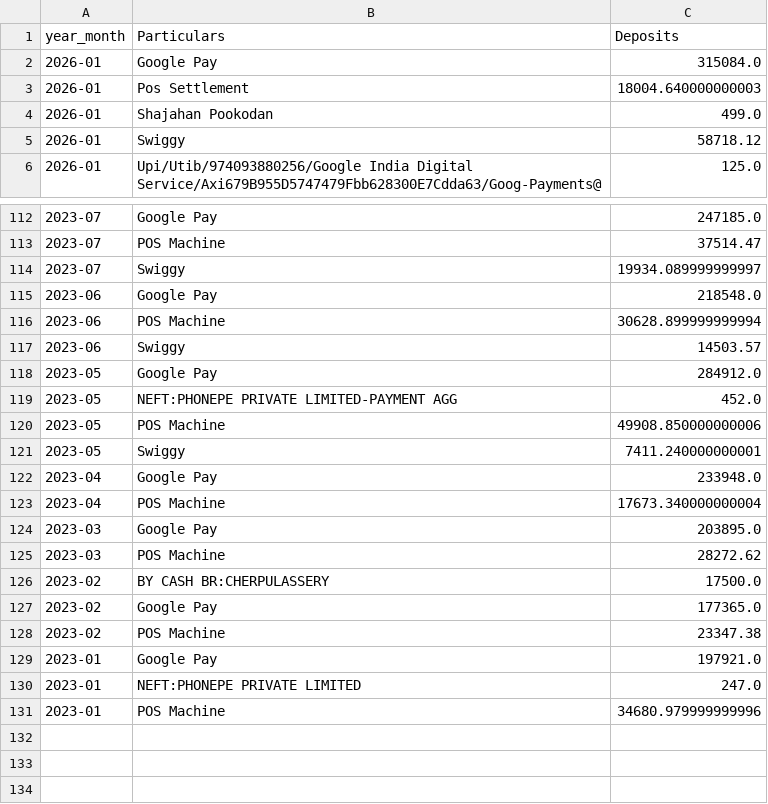
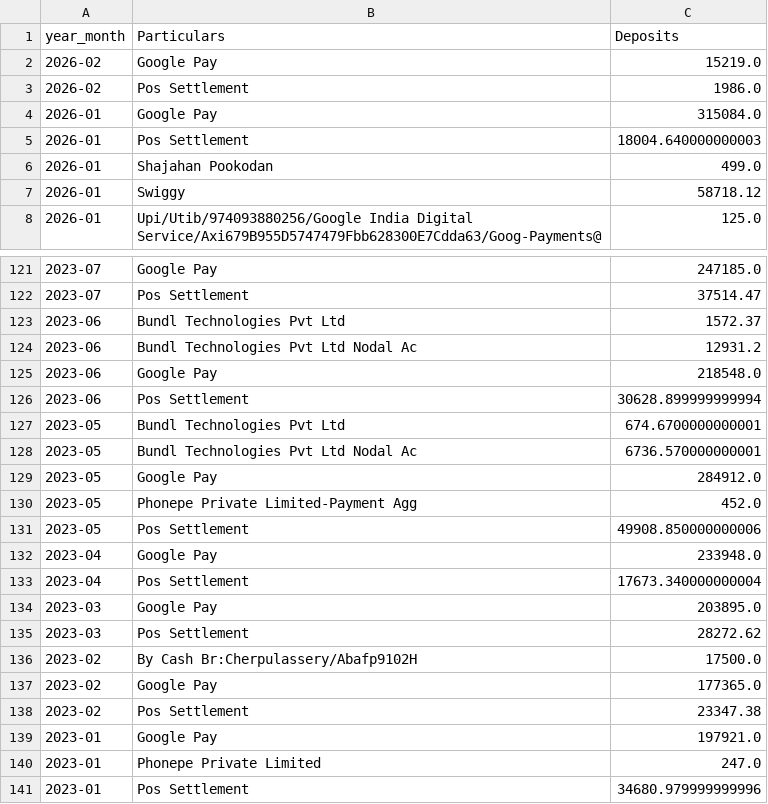
Before and after one commit to arjunotp/Dashboard, a CSV file: bank_deposits_summary.csv, drawn as a sheet; only a part is shown, gaps mark what is left out; the diff covers the shown part only.

```diff
--- a/bank_deposits_summary.csv
+++ b/bank_deposits_summary.csv
@@ -1,2 +1,4 @@
 year_month,Particulars,Deposits
+2026-02,Google Pay,15219.0
+2026-02,Pos Settlement,1986.0
 2026-01,Google Pay,315084.0
@@ -112,20 +121,21 @@ year_month,Particulars,Deposits
 2023-07,Google Pay,247185.0
-2023-07,POS Machine,37514.47
-2023-07,Swiggy,19934.089999999997
+2023-07,Pos Settlement,37514.47
+2023-06,Bundl Technologies Pvt Ltd,1572.37
+2023-06,Bundl Technologies Pvt Ltd Nodal Ac,12931.2
 2023-06,Google Pay,218548.0
-2023-06,POS Machine,30628.899999999994
-2023-06,Swiggy,14503.57
+2023-06,Pos Settlement,30628.899999999994
+2023-05,Bundl Technologies Pvt Ltd,674.6700000000001
+2023-05,Bundl Technologies Pvt Ltd Nodal Ac,6736.570000000001
 2023-05,Google Pay,284912.0
-2023-05,NEFT:PHONEPE PRIVATE LIMITED-PAYMENT AGG,452.0
-2023-05,POS Machine,49908.850000000006
-2023-05,Swiggy,7411.240000000001
+2023-05,Phonepe Private Limited-Payment Agg,452.0
+2023-05,Pos Settlement,49908.850000000006
 2023-04,Google Pay,233948.0
-2023-04,POS Machine,17673.340000000004
+2023-04,Pos Settlement,17673.340000000004
 2023-03,Google Pay,203895.0
-2023-03,POS Machine,28272.62
-2023-02,BY CASH BR:CHERPULASSERY,17500.0
+2023-03,Pos Settlement,28272.62
+2023-02,By Cash Br:Cherpulassery/Abafp9102H,17500.0
 2023-02,Google Pay,177365.0
-2023-02,POS Machine,23347.38
+2023-02,Pos Settlement,23347.38
 2023-01,Google Pay,197921.0
-2023-01,NEFT:PHONEPE PRIVATE LIMITED,247.0
-2023-01,POS Machine,34680.979999999996
+2023-01,Phonepe Private Limited,247.0
+2023-01,Pos Settlement,34680.979999999996
```
Also changed, not shown: 13 added rows, 6 removed rows and 10 edited cells elsewhere in this file.
